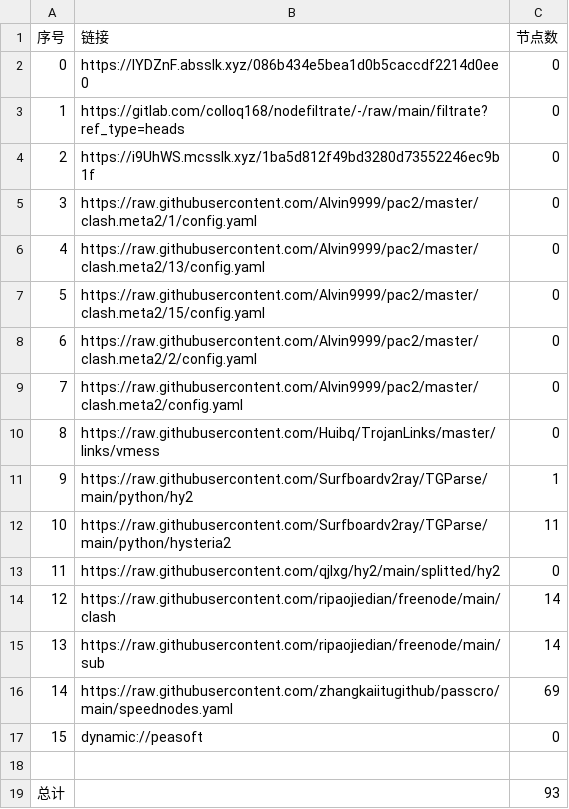
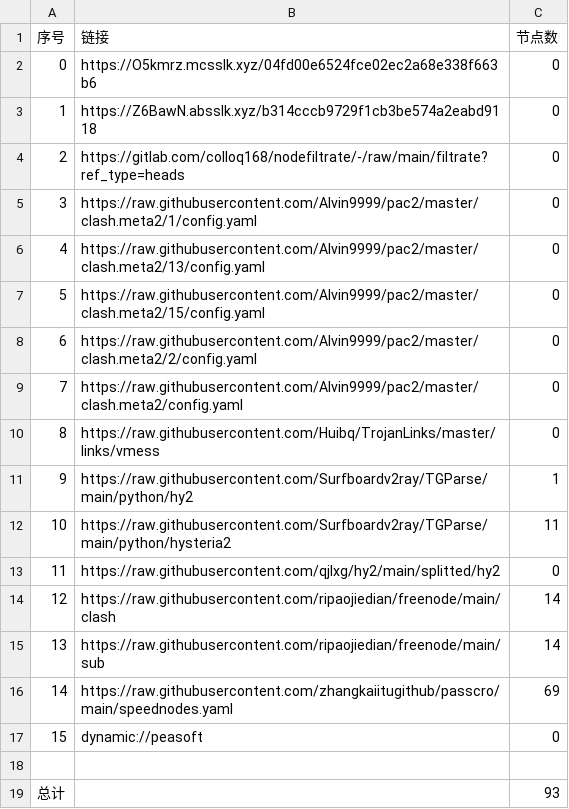
Before and after one commit to haygcao/NoMoreWalls, a CSV file: list_result.csv, drawn as a sheet.

```diff
--- a/list_result.csv
+++ b/list_result.csv
@@ -1,5 +1,5 @@
 序号,链接,节点数
-0,https://IYDZnF.absslk.xyz/086b434e5bea1d0b5caccdf2214d0ee0,0
-1,https://gitlab.com/colloq168/nodefiltrate/-/raw/main/filtrate?ref_type=heads,0
-2,https://i9UhWS.mcsslk.xyz/1ba5d812f49bd3280d73552246ec9b1f,0
+0,https://O5kmrz.mcsslk.xyz/04fd00e6524fce02ec2a68e338f663b6,0
+1,https://Z6BawN.absslk.xyz/b314cccb9729f1cb3be574a2eabd9118,0
+2,https://gitlab.com/colloq168/nodefiltrate/-/raw/main/filtrate?ref_type=heads,0
 3,https://raw.githubusercontent.com/Alvin9999/pac2/master/clash.meta2/1/config.yaml,0
```
Also changed, not shown: 3 other files.
